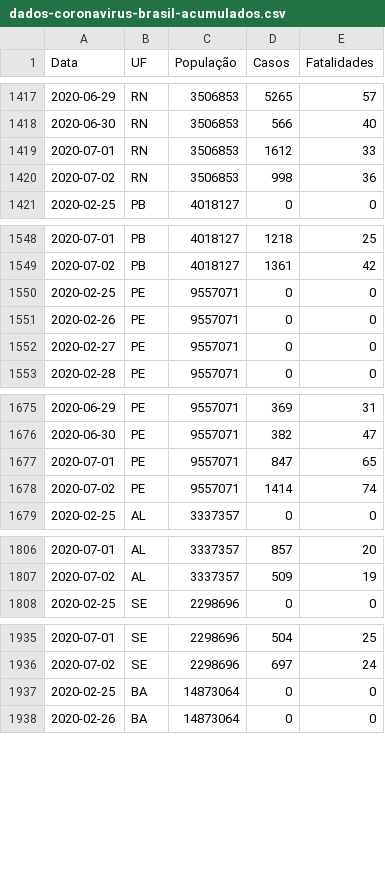
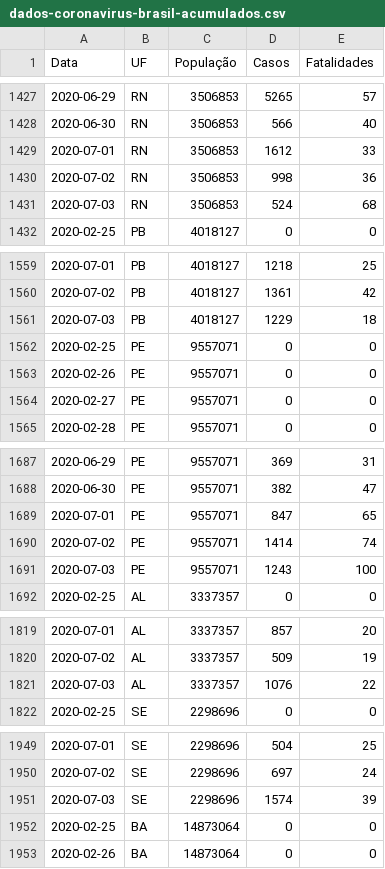
Before and after one commit to canaldjobix/coronavirus-brasil, a CSV file: dados-coronavirus-brasil-acumulados.csv, drawn as a sheet; only a part is shown, gaps mark what is left out; the diff covers the shown part only; the diff names each change by its address in the sheet, - before the commit and + after, or states it on an @@ line.

```diff
--- a/dados-coronavirus-brasil-acumulados.csv
+++ b/dados-coronavirus-brasil-acumulados.csv
+row 1431: 2020-07-03 | RN | 3506853 | 524 | 68
+row 1561: 2020-07-03 | PB | 4018127 | 1229 | 18
+row 1691: 2020-07-03 | PE | 9557071 | 1243 | 100
+row 1821: 2020-07-03 | AL | 3337357 | 1076 | 22
+row 1951: 2020-07-03 | SE | 2298696 | 1574 | 39
```
Also changed, not shown: 22 added rows elsewhere in this file.
